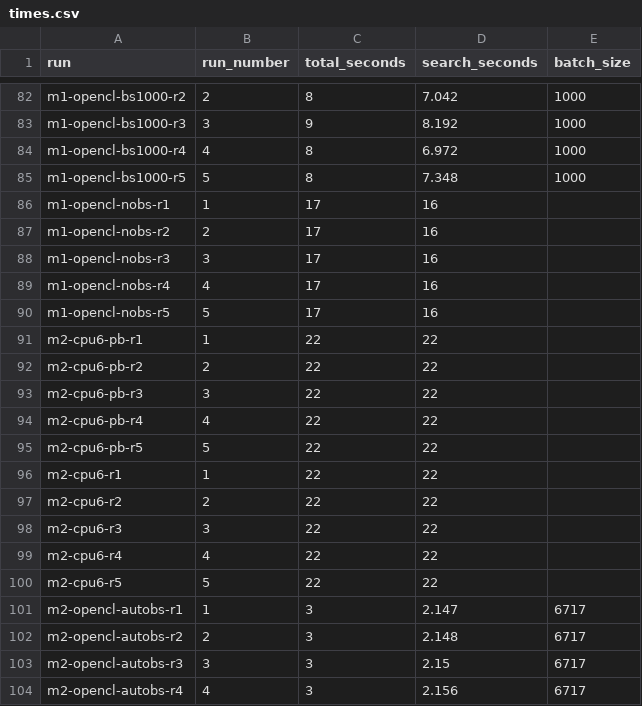
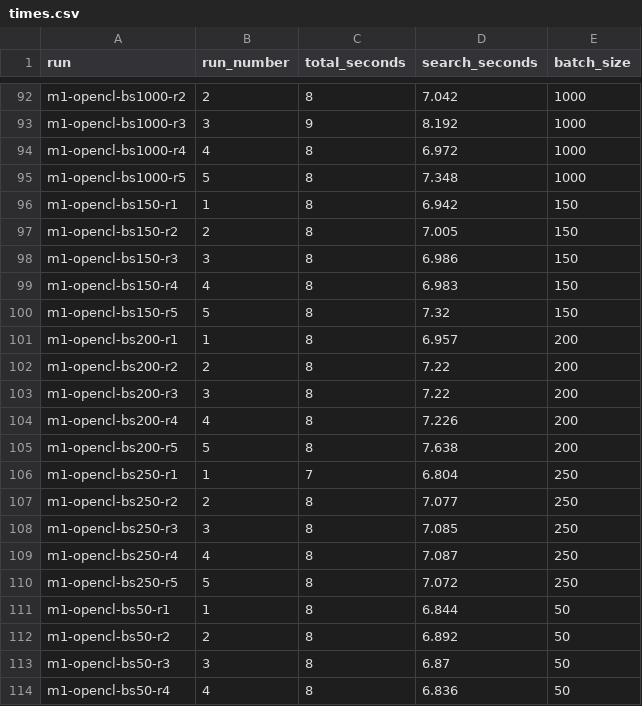
Before and after one commit to haddocking/powerfit, a CSV file: docs/times.csv, drawn as a sheet; only a part is shown, gaps mark what is left out; the shorter side is filled out with more unchanged rows; the diff covers the shown part only.

Commit message:
More opencl on nvidia runs

```diff
--- a/docs/times.csv
+++ b/docs/times.csv
@@ -85 +95,20 @@ m1-opencl-bs1000-r4,4,8,6.972,1000
 m1-opencl-bs1000-r5,5,8,7.348,1000
+m1-opencl-bs150-r1,1,8,6.942,150
+m1-opencl-bs150-r2,2,8,7.005,150
+m1-opencl-bs150-r3,3,8,6.986,150
+m1-opencl-bs150-r4,4,8,6.983,150
+m1-opencl-bs150-r5,5,8,7.32,150
+m1-opencl-bs200-r1,1,8,6.957,200
+m1-opencl-bs200-r2,2,8,7.22,200
+m1-opencl-bs200-r3,3,8,7.22,200
+m1-opencl-bs200-r4,4,8,7.226,200
+m1-opencl-bs200-r5,5,8,7.638,200
+m1-opencl-bs250-r1,1,7,6.804,250
+m1-opencl-bs250-r2,2,8,7.077,250
+m1-opencl-bs250-r3,3,8,7.085,250
+m1-opencl-bs250-r4,4,8,7.087,250
+m1-opencl-bs250-r5,5,8,7.072,250
+m1-opencl-bs50-r1,1,8,6.844,50
+m1-opencl-bs50-r2,2,8,6.892,50
+m1-opencl-bs50-r3,3,8,6.87,50
+m1-opencl-bs50-r4,4,8,6.836,50
```
Also changed, not shown: 21 added rows elsewhere in this file, 1 other file.
